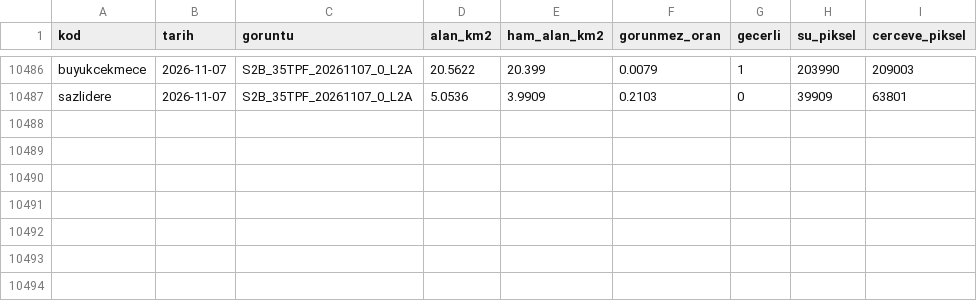
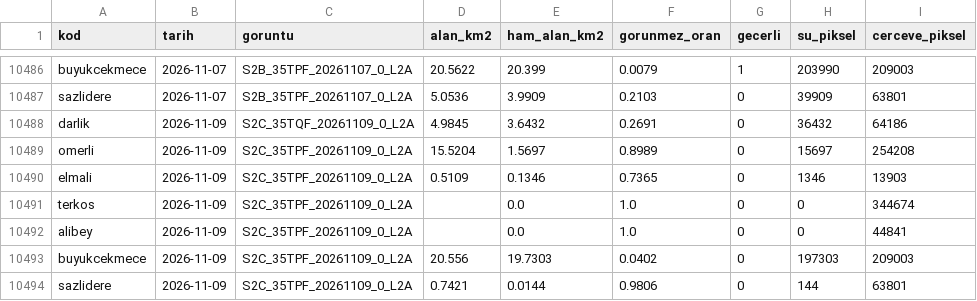
Before and after one commit to birtohum/barajlar-uzaydan, a CSV file: veri/olcumler.csv, drawn as a sheet; only a part is shown, gaps mark what is left out.

```diff
--- a/veri/olcumler.csv
+++ b/veri/olcumler.csv
@@ -10487 +10487,8 @@ buyukcekmece,2026-11-07,S2B_35TPF_20261107_0_L2A,20.5622,20.399,0.0079,1,203990,
 sazlidere,2026-11-07,S2B_35TPF_20261107_0_L2A,5.0536,3.9909,0.2103,0,39909,63801
+darlik,2026-11-09,S2C_35TQF_20261109_0_L2A,4.9845,3.6432,0.2691,0,36432,64186
+omerli,2026-11-09,S2C_35TPF_20261109_0_L2A,15.5204,1.5697,0.8989,0,15697,254208
+elmali,2026-11-09,S2C_35TPF_20261109_0_L2A,0.5109,0.1346,0.7365,0,1346,13903
+terkos,2026-11-09,S2C_35TPF_20261109_0_L2A,,0.0,1.0,0,0,344674
+alibey,2026-11-09,S2C_35TPF_20261109_0_L2A,,0.0,1.0,0,0,44841
+buyukcekmece,2026-11-09,S2C_35TPF_20261109_0_L2A,20.556,19.7303,0.0402,0,197303,209003
+sazlidere,2026-11-09,S2C_35TPF_20261109_0_L2A,0.7421,0.0144,0.9806,0,144,63801
```
Also changed, not shown: 1 other file.
